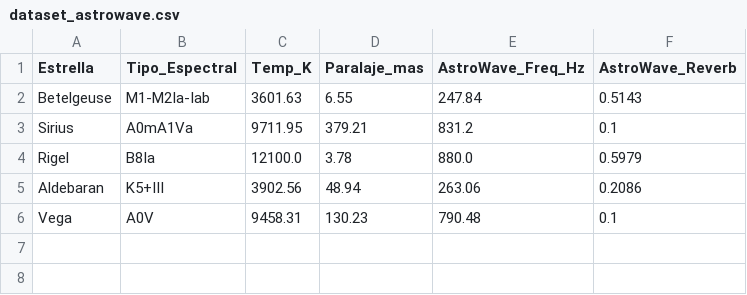
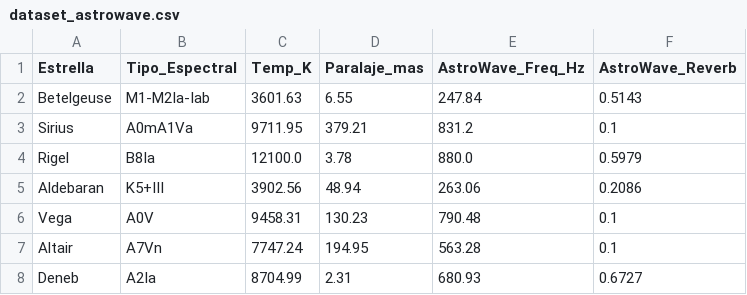
Before and after one commit to Kietth/ACUS220-AstroWave, a CSV file: data/dataset_astrowave.csv, drawn as a sheet.

```diff
--- a/data/dataset_astrowave.csv
+++ b/data/dataset_astrowave.csv
@@ -6 +6,3 @@ Aldebaran,K5+III,3902.56,48.94,263.06,0.2086
 Vega,A0V,9458.31,130.23,790.48,0.1
+Altair,A7Vn,7747.24,194.95,563.28,0.1
+Deneb,A2Ia,8704.99,2.31,680.93,0.6727
```
Also changed, not shown: 2 other files.
